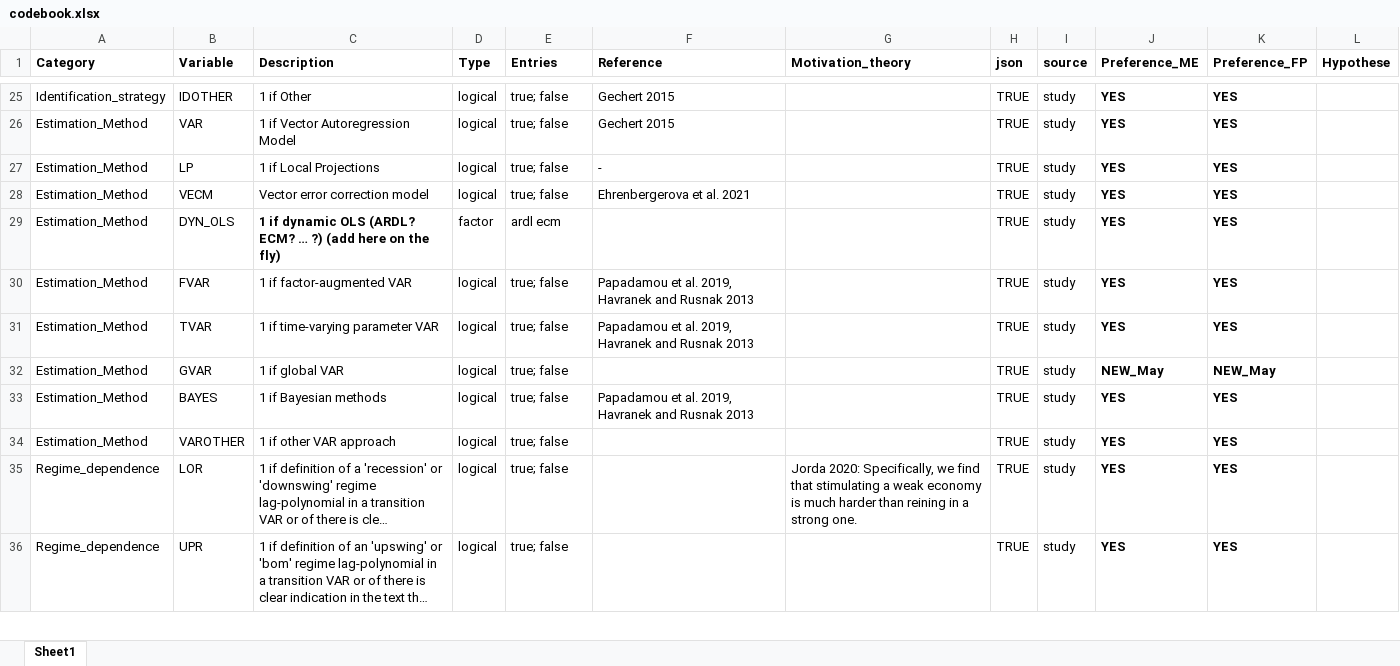
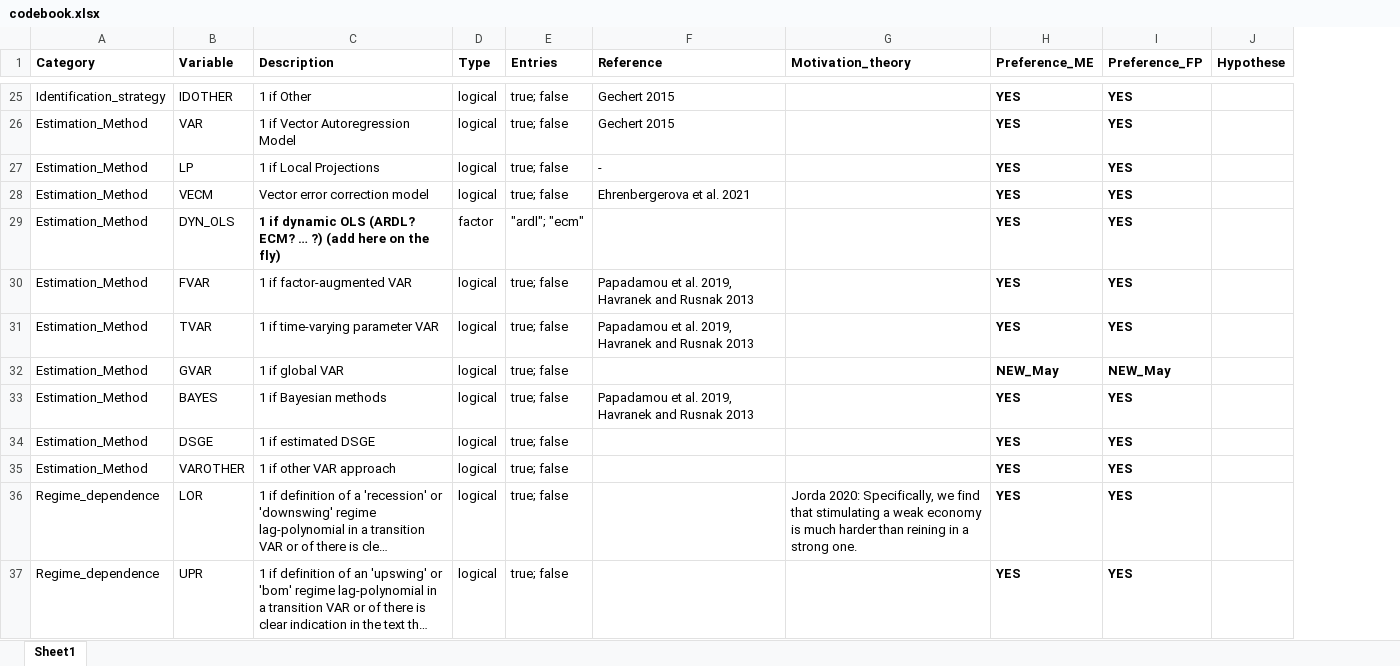
Before and after one commit to META-CMP/data, an Excel workbook: codebook.xlsx, sheet Sheet1, drawn as a sheet; only a part is shown, gaps mark what is left out; long unchanged cells end in …; values as stored, in another font and other column widths than the file's, no borders; removed rows and columns are numbered as before the commit, all else as after; the diff covers the shown part only; the diff names each change by its address in the sheet, - before the commit and + after, or states it on an @@ line.

```diff
--- a/codebook.xlsx (sheet Sheet1)
+++ b/codebook.xlsx (sheet Sheet1)
-column H (json), rows 25-36: all TRUE
-column I (source), rows 25-36: all study
-E29 (Entries): ardl ecm
+E29 (Entries): "ardl"; "ecm"
+row 34: Estimation_Method | DSGE | 1 if estimated DSGE | logical | true; false |  |  | YES | YES
```
Also changed, not shown: 9 edited cells elsewhere in this sheet, 35 other files.
